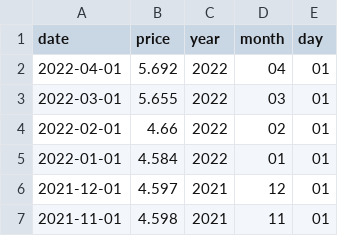
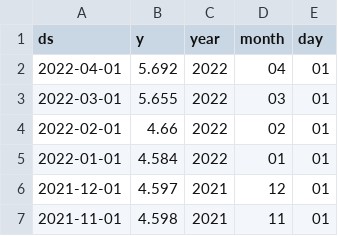
Before and after one commit to gigi-codes/capstone, a CSV file: data/processed/fuel_m.csv, drawn as a sheet; only a part is shown.

```diff
--- a/data/processed/fuel_m.csv
+++ b/data/processed/fuel_m.csv
@@ -1,2 +1,2 @@
-date,price,year,month,day
+ds,y,year,month,day
 2022-04-01,5.692,2022,04,01
```
Also changed, not shown: data/processed/fuel_w.csv, 5 other files.
